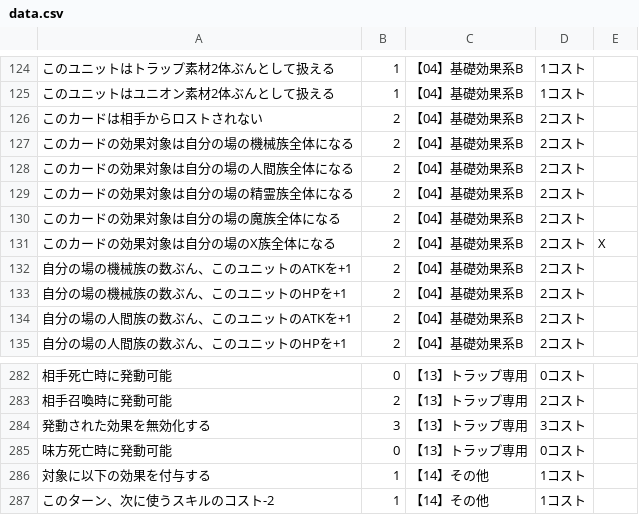
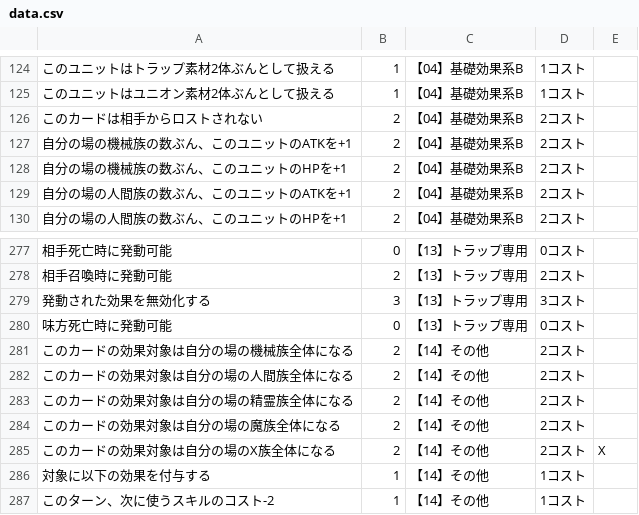
Before and after one commit to yuakuri/cardmaker, a CSV file: assets/data.csv, drawn as a sheet; only a part is shown, gaps mark what is left out; removed rows and columns are numbered as before the commit, all else as after; the diff names each change by its address in the sheet, - before the commit and + after, or states it on an @@ line.

```diff
--- a/assets/data.csv
+++ b/assets/data.csv
-row 127: このカードの効果対象は自分の場の機械族全体になる | 2 | 【04】基礎効果系B | 2コスト
-row 128: このカードの効果対象は自分の場の人間族全体になる | 2 | 【04】基礎効果系B | 2コスト
-row 129: このカードの効果対象は自分の場の精霊族全体になる | 2 | 【04】基礎効果系B | 2コスト
-row 130: このカードの効果対象は自分の場の魔族全体になる | 2 | 【04】基礎効果系B | 2コスト
-row 131: このカードの効果対象は自分の場のX族全体になる | 2 | 【04】基礎効果系B | 2コスト | X
+row 281: このカードの効果対象は自分の場の機械族全体になる | 2 | 【14】その他 | 2コスト
+row 282: このカードの効果対象は自分の場の人間族全体になる | 2 | 【14】その他 | 2コスト
+row 283: このカードの効果対象は自分の場の精霊族全体になる | 2 | 【14】その他 | 2コスト
+row 284: このカードの効果対象は自分の場の魔族全体になる | 2 | 【14】その他 | 2コスト
+row 285: このカードの効果対象は自分の場のX族全体になる | 2 | 【14】その他 | 2コスト | X
```
Also changed, not shown: 2 other files.
